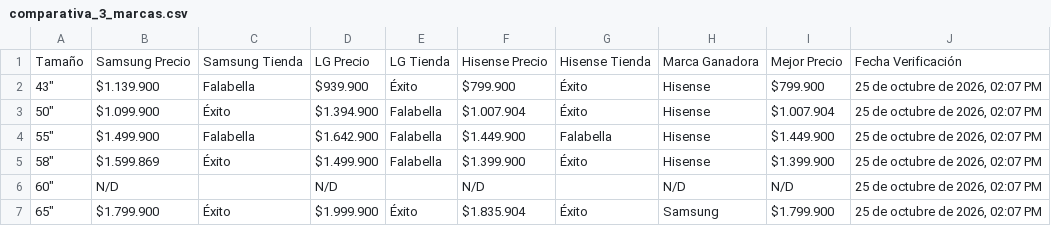
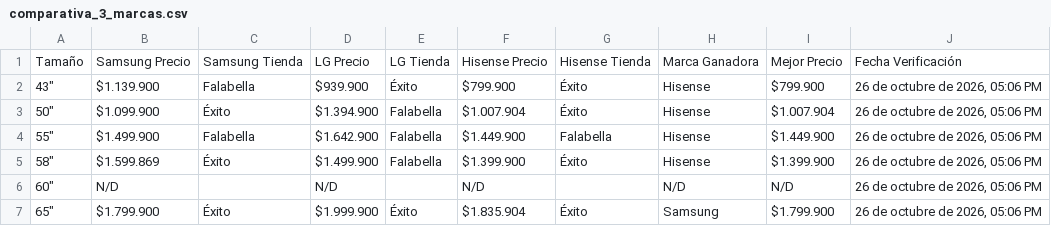
Before and after one commit to SamuelCamacho2008/portafolio-samuel-camacho, a CSV file: proyectos/tv-scraper/comparativa_3_marcas.csv, drawn as a sheet.

Commit message:
fix(automation): corregir cache en GitHub Actions, anadir script actualizador total y actualizar fecha a 26 de octubre

```diff
--- a/proyectos/tv-scraper/comparativa_3_marcas.csv
+++ b/proyectos/tv-scraper/comparativa_3_marcas.csv
@@ -1,7 +1,7 @@
 Tamaño,Samsung Precio,Samsung Tienda,LG Precio,LG Tienda,Hisense Precio,Hisense Tienda,Marca Ganadora,Mejor Precio,Fecha Verificación
-"43""",$1.139.900,Falabella,$939.900,Éxito,$799.900,Éxito,Hisense,$799.900,"25 de octubre de 2026, 02:07 PM"
-"50""",$1.099.900,Éxito,$1.394.900,Falabella,$1.007.904,Éxito,Hisense,$1.007.904,"25 de octubre de 2026, 02:07 PM"
-"55""",$1.499.900,Falabella,$1.642.900,Falabella,$1.449.900,Falabella,Hisense,$1.449.900,"25 de octubre de 2026, 02:07 PM"
-"58""",$1.599.869,Éxito,$1.499.900,Falabella,$1.399.900,Éxito,Hisense,$1.399.900,"25 de octubre de 2026, 02:07 PM"
-"60""",N/D,,N/D,,N/D,,N/D,N/D,"25 de octubre de 2026, 02:07 PM"
-"65""",$1.799.900,Éxito,$1.999.900,Éxito,$1.835.904,Éxito,Samsung,$1.799.900,"25 de octubre de 2026, 02:07 PM"
+"43""",$1.139.900,Falabella,$939.900,Éxito,$799.900,Éxito,Hisense,$799.900,"26 de octubre de 2026, 05:06 PM"
+"50""",$1.099.900,Éxito,$1.394.900,Falabella,$1.007.904,Éxito,Hisense,$1.007.904,"26 de octubre de 2026, 05:06 PM"
+"55""",$1.499.900,Falabella,$1.642.900,Falabella,$1.449.900,Falabella,Hisense,$1.449.900,"26 de octubre de 2026, 05:06 PM"
+"58""",$1.599.869,Éxito,$1.499.900,Falabella,$1.399.900,Éxito,Hisense,$1.399.900,"26 de octubre de 2026, 05:06 PM"
+"60""",N/D,,N/D,,N/D,,N/D,N/D,"26 de octubre de 2026, 05:06 PM"
+"65""",$1.799.900,Éxito,$1.999.900,Éxito,$1.835.904,Éxito,Samsung,$1.799.900,"26 de octubre de 2026, 05:06 PM"
```
Also changed, not shown: proyectos/tv-scraper/top10_3tiendas_3marcas.csv, 6 other files.
